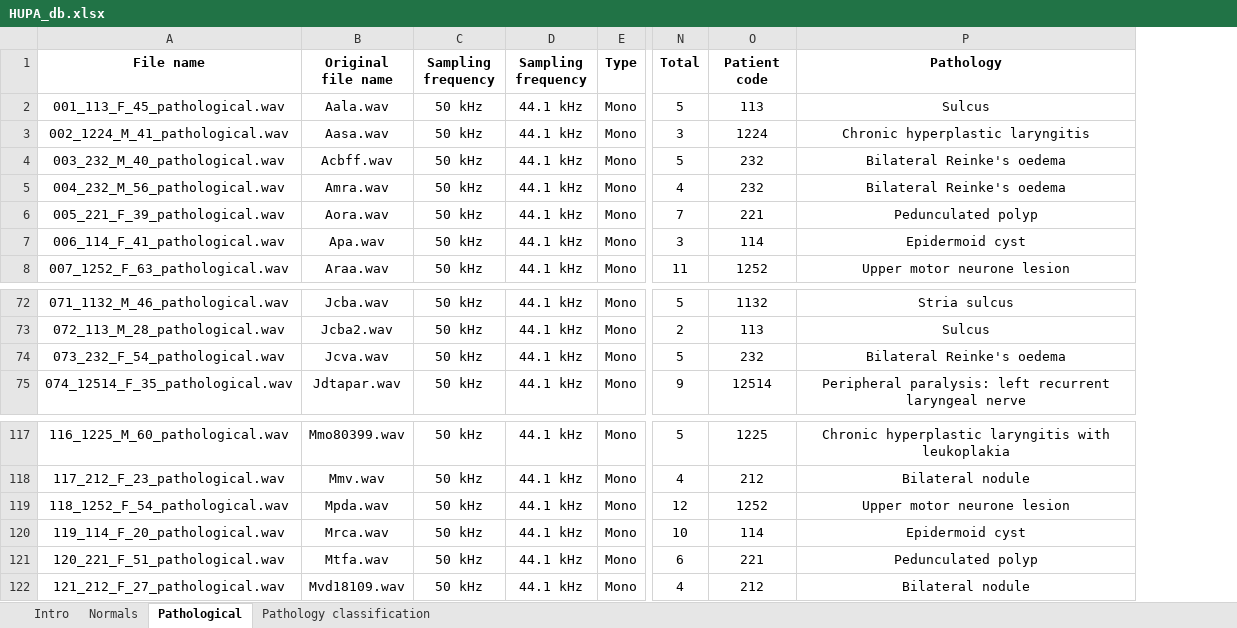
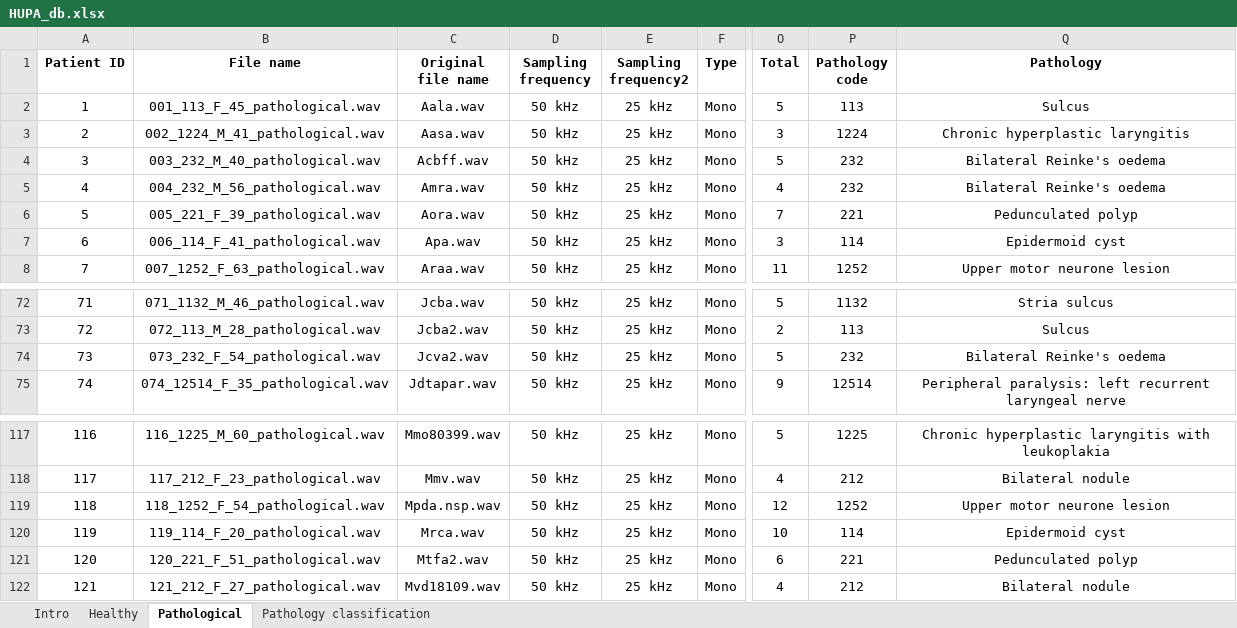
Before and after one commit to BYO-UPM/HUPA_database, an Excel workbook: data/HUPA_db/HUPA_db.xlsx, sheet Pathological, drawn as a sheet; only a part is shown, gaps mark what is left out; values as stored, in another font and other column widths than the file's, no borders; table styles not drawn; removed rows and columns are numbered as before the commit, all else as after; the diff names each change by its address in the sheet, - before the commit and + after, or states it on an @@ line.

```diff
--- a/data/HUPA_db/HUPA_db.xlsx (sheet Pathological)
+++ b/data/HUPA_db/HUPA_db.xlsx (sheet Pathological)
-sheet tab: Normals
+sheet tab: Healthy
+column A (Patient ID), rows 2-8: 1 | 2 | 3 | 4 | 5 | 6 | 7; rows 72-75: 71 | 72 | 73 | 74; rows 117-122: 116 | 117 | 118 | 119 | 120 | 121
-column D (Sampling frequency), rows 2-8: all 44.1 kHz; rows 72-75: all 44.1 kHz; rows 117-122: all 44.1 kHz
+column E (Sampling frequency2), rows 2-8: all 25 kHz; rows 72-75: all 25 kHz; rows 117-122: all 25 kHz
-P1: Patient code
+P1: Pathology code
-C74 (Original file name): Jcva.wav
+C74 (Original file name): Jcva2.wav
-C119 (Original file name): Mpda.wav
+C119 (Original file name): Mpda.nsp.wav
-C121 (Original file name): Mtfa.wav
+C121 (Original file name): Mtfa2.wav
```
Also changed, not shown: sheet Healthy, 1 other file.
